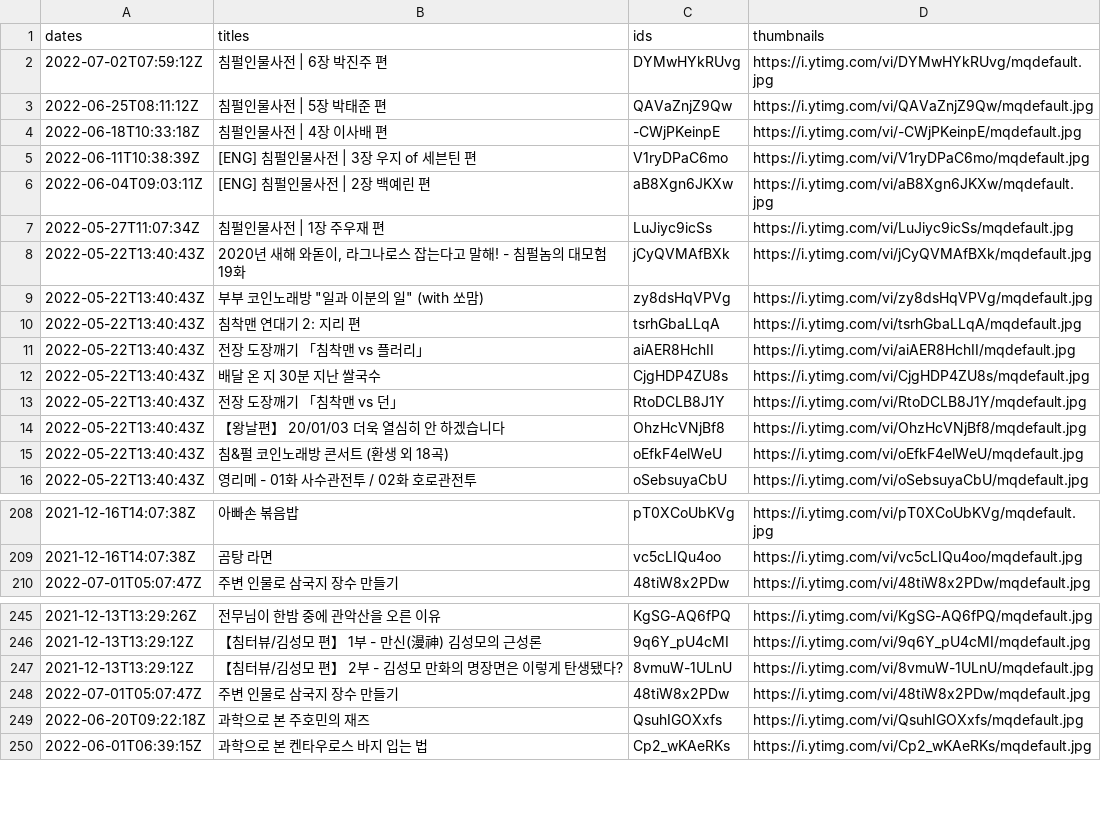
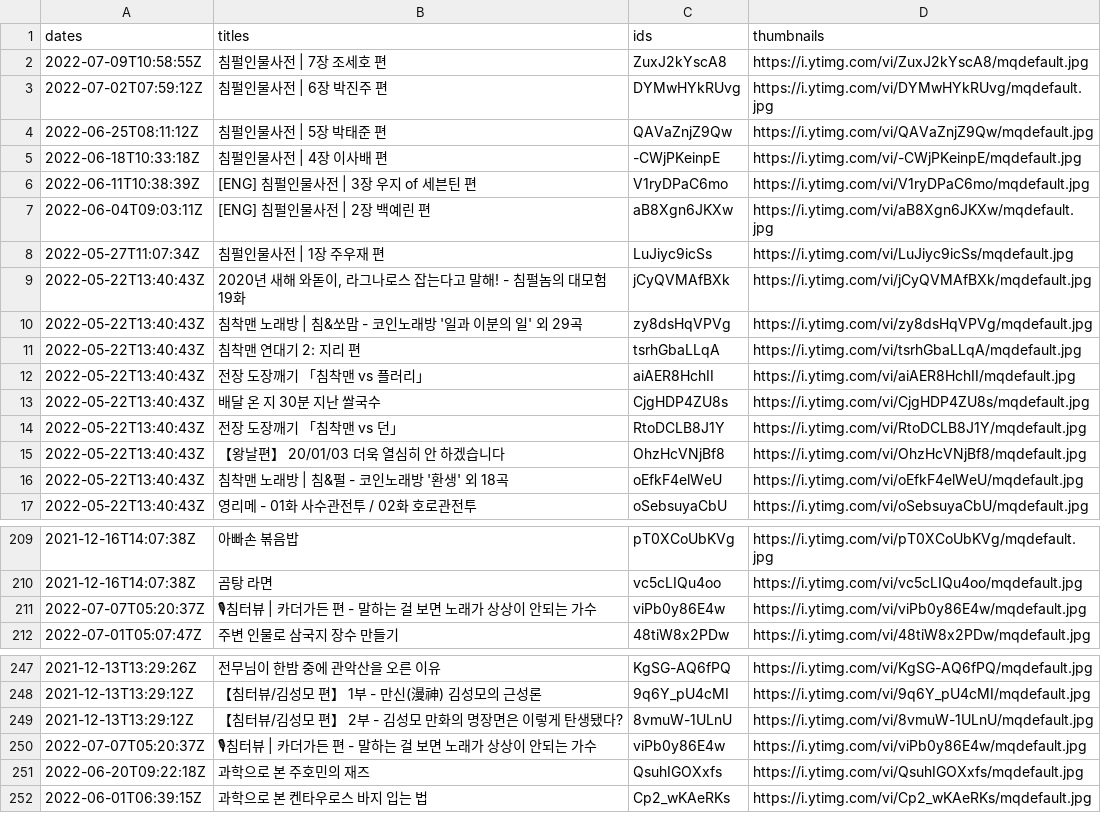
Before and after one commit to AhMuGeoNa/ChimHaha, a CSV file: data_collect/chim_videos.csv, drawn as a sheet; only a part is shown, gaps mark what is left out; removed rows and columns are numbered as before the commit, all else as after; the diff covers the shown part only; the diff names each change by its address in the sheet, - before the commit and + after, or states it on an @@ line.

```diff
--- a/data_collect/chim_videos.csv
+++ b/data_collect/chim_videos.csv
+row 2: 2022-07-09T10:58:55Z | 침펄인물사전 | 7장 조세호 편 | ZuxJ2kYscA8 | https://i.ytimg.com/vi/ZuxJ2kYscA8/mqdefault.jpg
-B10 (titles): 부부 코인노래방 "일과 이분의 일" (with 쏘맘)
+B10 (titles): 침착맨 노래방 | 침&쏘맘 - 코인노래방 '일과 이분의 일' 외 29곡
-B16 (titles): 침&펄 코인노래방 콘서트 (환생 외 18곡)
+B16 (titles): 침착맨 노래방 | 침&펄 - 코인노래방 '환생' 외 18곡
+row 211: 2022-07-07T05:20:37Z | 🎙침터뷰 | 카더가든 편 - 말하는 걸 보면 노래가 상상이 안되는 가수 | viPb0y86E4w | https://i.ytimg.com/vi/viPb0y86E4w/mqdefault.jpg
-row 248: 2022-07-01T05:07:47Z | 주변 인물로 삼국지 장수 만들기 | 48tiW8x2PDw | https://i.ytimg.com/vi/48tiW8x2PDw/mqdefault.jpg
+row 250: 2022-07-07T05:20:37Z | 🎙침터뷰 | 카더가든 편 - 말하는 걸 보면 노래가 상상이 안되는 가수 | viPb0y86E4w | https://i.ytimg.com/vi/viPb0y86E4w/mqdefault.jpg
```
Also changed, not shown: 24 edited cells elsewhere in this file, 4 other files.
